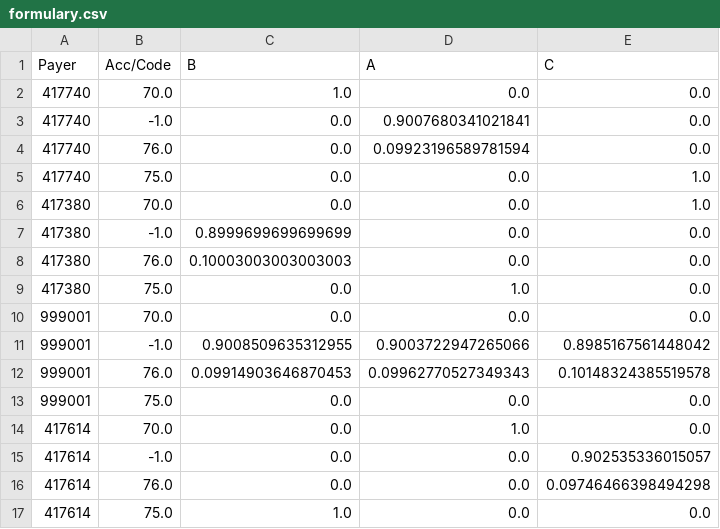
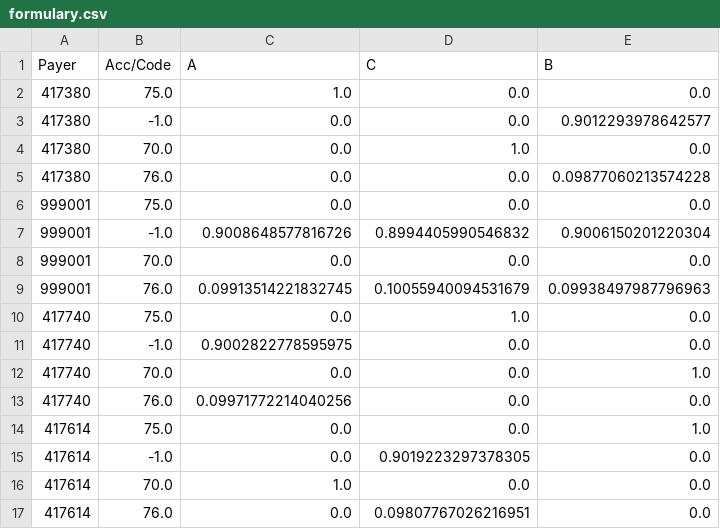
Before and after one commit to lsky2061/code-2021-team-sapphire, a CSV file: streamlined/formulary.csv, drawn as a sheet.

Commit message:
Moving my payer to sreamlined folder in main branch

```diff
--- a/streamlined/formulary.csv
+++ b/streamlined/formulary.csv
@@ -1,17 +1,17 @@
-Payer,Acc/Code,B,A,C
-417740,70.0,1.0,0.0,0.0
-417740,-1.0,0.0,0.9007680341021841,0.0
-417740,76.0,0.0,0.09923196589781594,0.0
-417740,75.0,0.0,0.0,1.0
-417380,70.0,0.0,0.0,1.0
-417380,-1.0,0.8999699699699699,0.0,0.0
-417380,76.0,0.10003003003003003,0.0,0.0
-417380,75.0,0.0,1.0,0.0
+Payer,Acc/Code,A,C,B
+417380,75.0,1.0,0.0,0.0
+417380,-1.0,0.0,0.0,0.9012293978642577
+417380,70.0,0.0,1.0,0.0
+417380,76.0,0.0,0.0,0.09877060213574228
+999001,75.0,0.0,0.0,0.0
+999001,-1.0,0.9008648577816726,0.8994405990546832,0.9006150201220304
 999001,70.0,0.0,0.0,0.0
-999001,-1.0,0.9008509635312955,0.9003722947265066,0.8985167561448042
-999001,76.0,0.09914903646870453,0.09962770527349343,0.10148324385519578
-999001,75.0,0.0,0.0,0.0
-417614,70.0,0.0,1.0,0.0
-417614,-1.0,0.0,0.0,0.902535336015057
-417614,76.0,0.0,0.0,0.09746466398494298
-417614,75.0,1.0,0.0,0.0
+999001,76.0,0.09913514221832745,0.10055940094531679,0.09938497987796963
+417740,75.0,0.0,1.0,0.0
+417740,-1.0,0.9002822778595975,0.0,0.0
+417740,70.0,0.0,0.0,1.0
+417740,76.0,0.09971772214040256,0.0,0.0
+417614,75.0,0.0,0.0,1.0
+417614,-1.0,0.0,0.9019223297378305,0.0
+417614,70.0,1.0,0.0,0.0
+417614,76.0,0.0,0.09807767026216951,0.0
```
Also changed, not shown: 3 other files.
